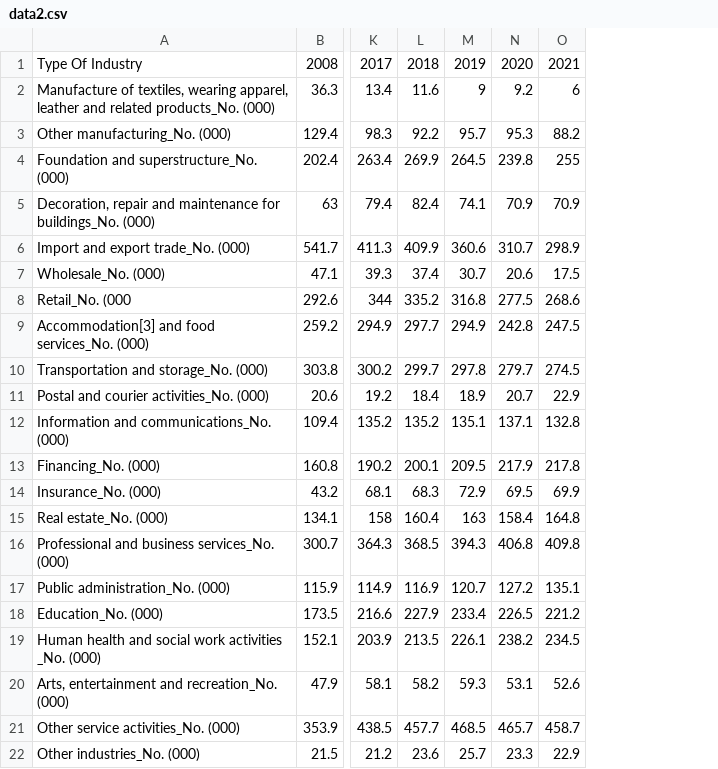
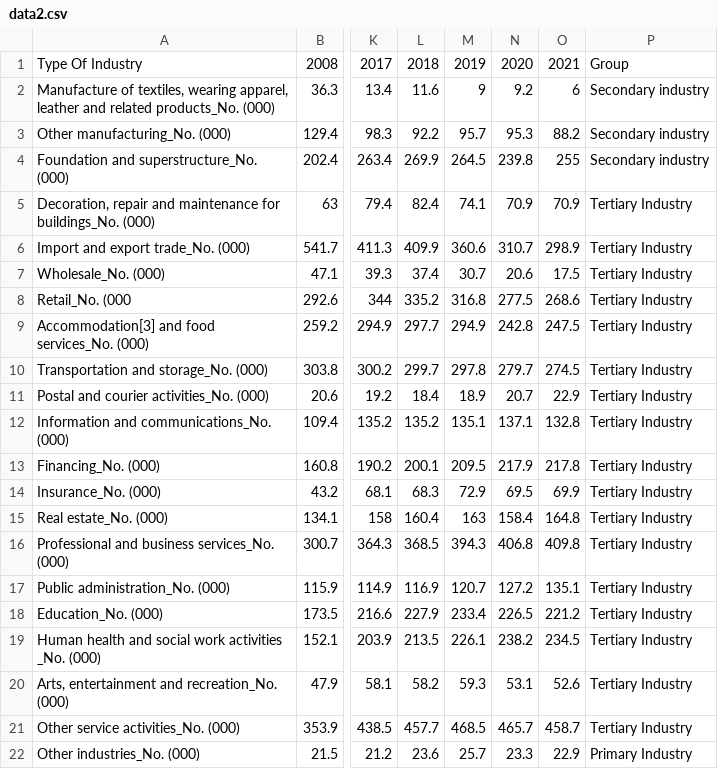
Before and after one commit to ElimYao/ElimYao.github.io, a CSV file: data2.csv, drawn as a sheet; only a part is shown, gaps mark what is left out; the diff names each change by its address in the sheet, - before the commit and + after, or states it on an @@ line.

Commit message:
Add files via upload

```diff
--- a/data2.csv
+++ b/data2.csv
+column P, rows 1-22: Group | Secondary industry | Secondary industry | Secondary industry | Tertiary Industry | Tertiary Industry | Tertiary Industry | Tertiary Industry | Tertiary Industry | Tertiary Industry | Tertiary Industry | Tertiary Industry | Tertiary Industry | Tertiary Industry | Tertiary Industry | Tertiary Industry | Tertiary Industry | Tertiary Industry | Tertiary Industry | Tertiary Industry | Tertiary Industry | Primary Industry
```
